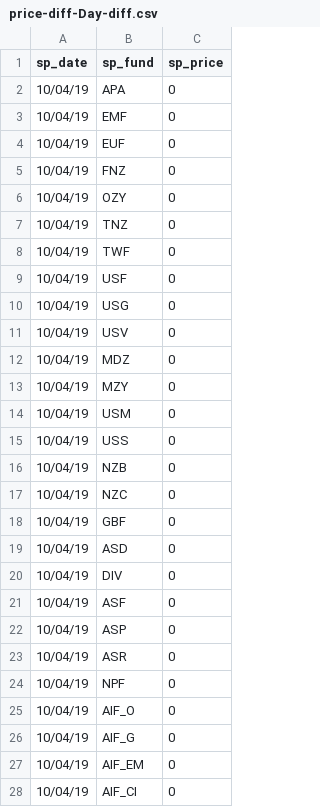
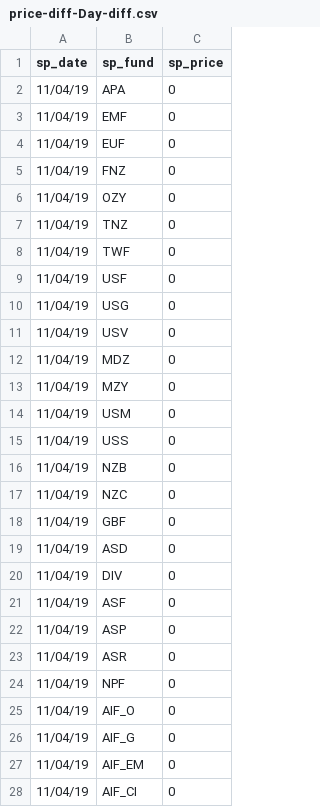
Before and after one commit to sam-matthews/funds, a CSV file: Data/price-diff-Day-diff.csv, drawn as a sheet; only a part is shown; the diff covers the shown part only.

Commit message:
daily prices

```diff
--- a/Data/price-diff-Day-diff.csv
+++ b/Data/price-diff-Day-diff.csv
@@ -1,28 +1,28 @@
 sp_date,sp_fund,sp_price
-10/04/19,APA,0
-10/04/19,EMF,0
-10/04/19,EUF,0
-10/04/19,FNZ,0
-10/04/19,OZY,0
-10/04/19,TNZ,0
-10/04/19,TWF,0
-10/04/19,USF,0
-10/04/19,USG,0
-10/04/19,USV,0
-10/04/19,MDZ,0
-10/04/19,MZY,0
-10/04/19,USM,0
-10/04/19,USS,0
-10/04/19,NZB,0
-10/04/19,NZC,0
-10/04/19,GBF,0
-10/04/19,ASD,0
-10/04/19,DIV,0
-10/04/19,ASF,0
-10/04/19,ASP,0
-10/04/19,ASR,0
-10/04/19,NPF,0
-10/04/19,AIF_O,0
-10/04/19,AIF_G,0
-10/04/19,AIF_EM,0
-10/04/19,AIF_CI,0
+11/04/19,APA,0
+11/04/19,EMF,0
+11/04/19,EUF,0
+11/04/19,FNZ,0
+11/04/19,OZY,0
+11/04/19,TNZ,0
+11/04/19,TWF,0
+11/04/19,USF,0
+11/04/19,USG,0
+11/04/19,USV,0
+11/04/19,MDZ,0
+11/04/19,MZY,0
+11/04/19,USM,0
+11/04/19,USS,0
+11/04/19,NZB,0
+11/04/19,NZC,0
+11/04/19,GBF,0
+11/04/19,ASD,0
+11/04/19,DIV,0
+11/04/19,ASF,0
+11/04/19,ASP,0
+11/04/19,ASR,0
+11/04/19,NPF,0
+11/04/19,AIF_O,0
+11/04/19,AIF_G,0
+11/04/19,AIF_EM,0
+11/04/19,AIF_CI,0
```
Also changed, not shown: 6 removed rows and 46 edited cells elsewhere in this file, Data/portfolio-Kiwi Saver.csv, Data/portfolio-Portfolio - Sam.csv, 8 other files.
